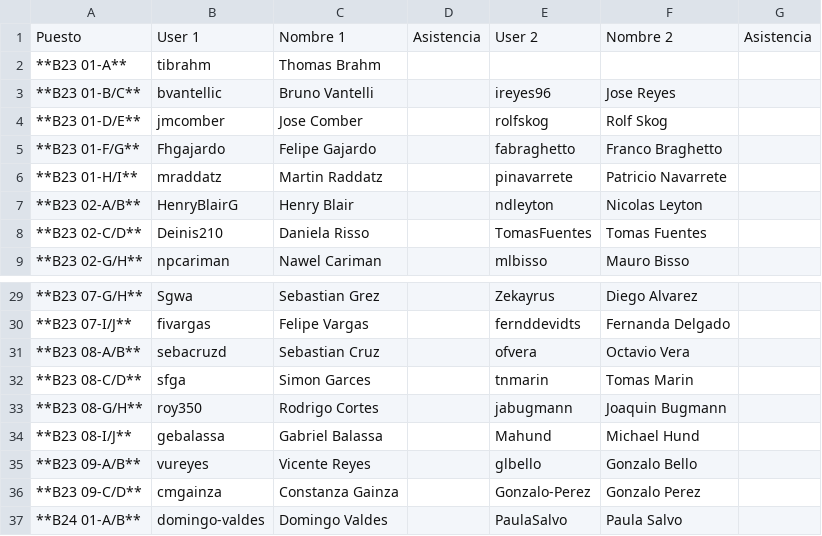
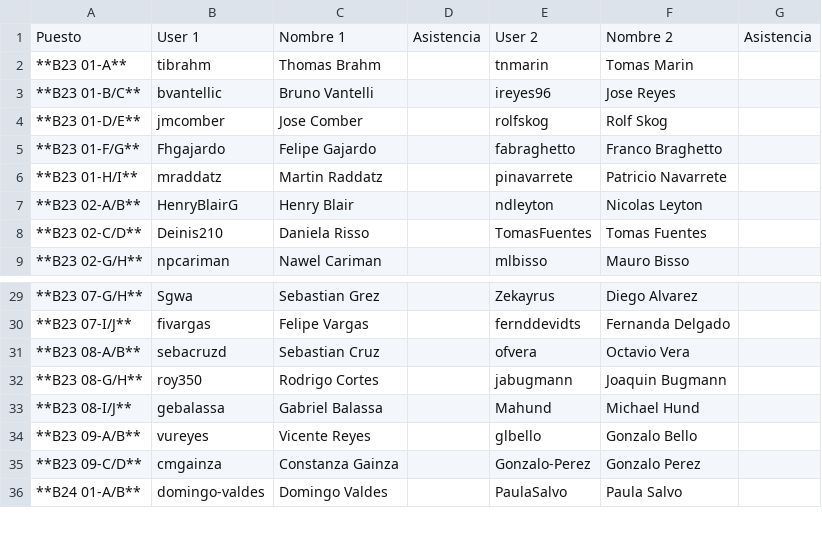
Before and after one commit to IIC2233-2016-02/Syllabus, a TSV file: Actividades/AC05/Asistencia.tsv, drawn as a sheet; only a part is shown, gaps mark what is left out.

Commit message:
Update Asistencia.tsv

```diff
--- a/Actividades/AC05/Asistencia.tsv
+++ b/Actividades/AC05/Asistencia.tsv
@@ -1,3 +1,3 @@
 Puesto	User 1	Nombre 1	Asistencia	User 2	Nombre 2	Asistencia
- **B23 01-A** 	 tibrahm 	 Thomas Brahm 		  	   	
+ **B23 01-A** 	 tibrahm 	 Thomas Brahm 		 tnmarin 	 Tomas Marin		  	   	
  **B23 01-B/C** 	 bvantellic 	 Bruno Vantelli 		 ireyes96 	 Jose Reyes 	
@@ -31,3 +31,2 @@ Puesto	User 1	Nombre 1	Asistencia	User 2	Nombre 2	Asistencia
  **B23 08-A/B** 	 sebacruzd 	 Sebastian Cruz 		 ofvera 	 Octavio Vera 	
- **B23 08-C/D** 	 sfga 	 Simon Garces 		 tnmarin 	 Tomas Marin 	
  **B23 08-G/H** 	 roy350 	 Rodrigo Cortes 		 jabugmann 	 Joaquin Bugmann 	
```
